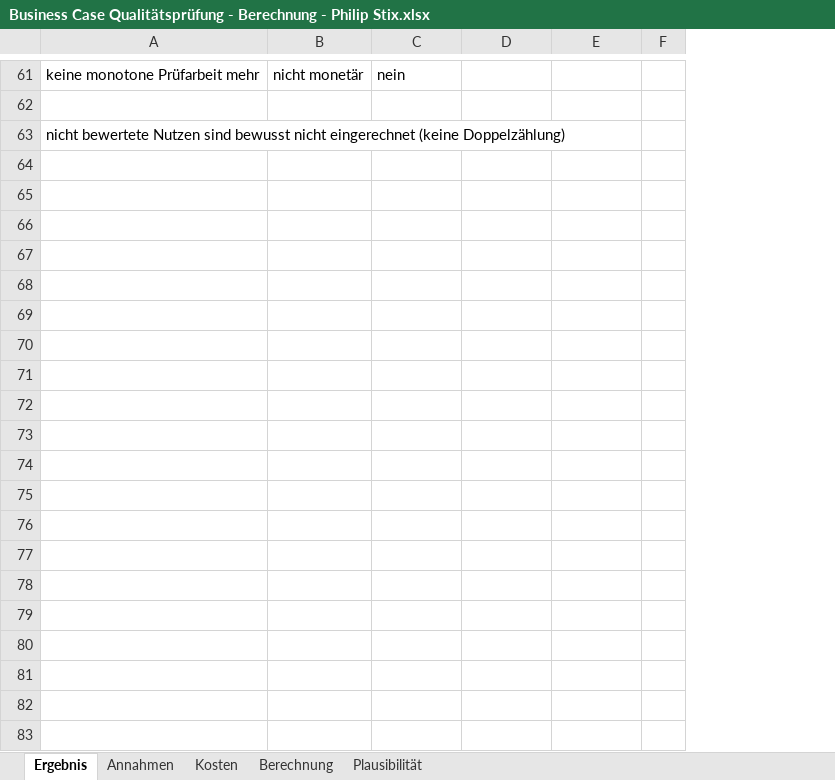
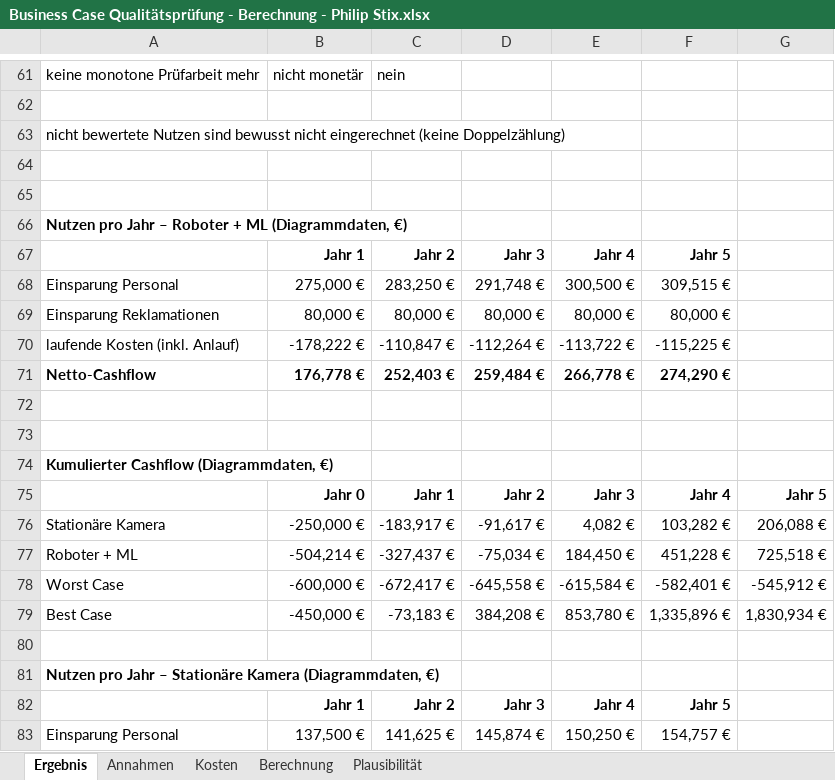
Before and after one commit to philip-stack/MRE3-bGUS, an Excel workbook: 01 Abgabe/Business Case Qualitätsprüfung - Berechnung - Philip Stix.xlsx, sheet Ergebnis, drawn as a sheet; only a part is shown, gaps mark what is left out; values as stored, in another font and other column widths than the file's, no borders; charts and pictures not drawn; removed rows and columns are numbered as before the commit, all else as after; the diff covers the shown part only; the diff names each change by its address in the sheet, - before the commit and + after, or states it on an @@ line.

```diff
--- a/01 Abgabe/Business Case Qualitätsprüfung - Berechnung - Philip Stix.xlsx (sheet Ergebnis)
+++ b/01 Abgabe/Business Case Qualitätsprüfung - Berechnung - Philip Stix.xlsx (sheet Ergebnis)
-column F, empty
+column F, empty
+column G, empty
+row 64: (empty)
+row 65: (empty)
+row 66: Nutzen pro Jahr – Roboter + ML (Diagrammdaten, €)
+row 67:  | Jahr 1 | Jahr 2 | Jahr 3 | Jahr 4 | Jahr 5
+row 68: Einsparung Personal | 275,000 € | 283,250 € | 291,748 € | 300,500 € | 309,515 €
+row 69: Einsparung Reklamationen | 80,000 € | 80,000 € | 80,000 € | 80,000 € | 80,000 €
+row 70: laufende Kosten (inkl. Anlauf) | -178,222 € | -110,847 € | -112,264 € | -113,722 € | -115,225 €
+row 71: Netto-Cashflow | 176,778 € | 252,403 € | 259,484 € | 266,778 € | 274,290 €
+row 72: (empty)
+row 73: (empty)
+row 74: Kumulierter Cashflow (Diagrammdaten, €)
+row 75:  | Jahr 0 | Jahr 1 | Jahr 2 | Jahr 3 | Jahr 4 | Jahr 5
+row 76: Stationäre Kamera | -250,000 € | -183,917 € | -91,617 € | 4,082 € | 103,282 € | 206,088 €
+row 77: Roboter + ML | -504,214 € | -327,437 € | -75,034 € | 184,450 € | 451,228 € | 725,518 €
+row 78: Worst Case | -600,000 € | -672,417 € | -645,558 € | -615,584 € | -582,401 € | -545,912 €
+row 79: Best Case | -450,000 € | -73,183 € | 384,208 € | 853,780 € | 1,335,896 € | 1,830,934 €
+row 80: (empty)
+row 81: Nutzen pro Jahr – Stationäre Kamera (Diagrammdaten, €)
+row 82:  | Jahr 1 | Jahr 2 | Jahr 3 | Jahr 4 | Jahr 5
+row 83: Einsparung Personal | 137,500 € | 141,625 € | 145,874 € | 150,250 € | 154,757 €
```
Also changed, not shown: 65 added rows, 10 removed rows, 27 edited cells and cell formats elsewhere in this sheet, sheet Berechnung, sheet Annahmen, sheet Plausibilität, sheet Kosten, formulas that keep their value, hidden cells, charts or pictures.
